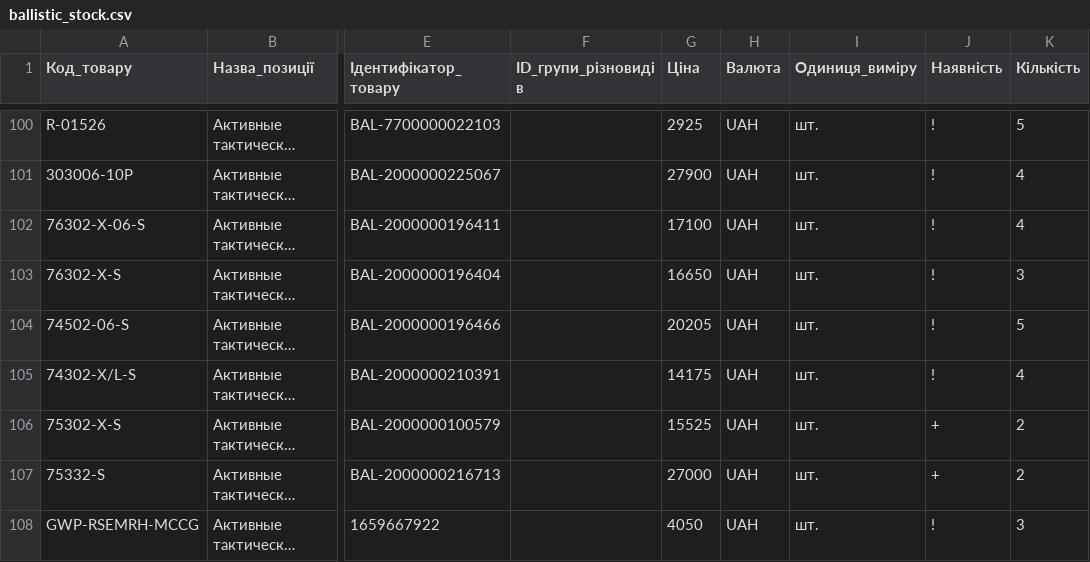
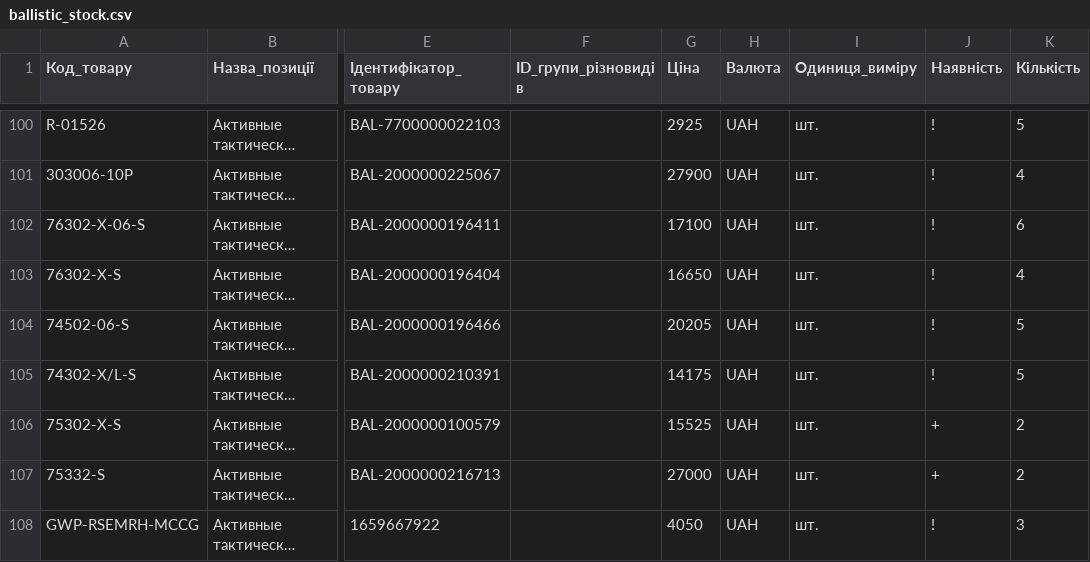
Before and after one commit to TSU-git3/tacticalshop-feed, a CSV file: prom/ballistic_stock.csv, drawn as a sheet; only a part is shown, gaps mark what is left out; long unchanged cells end in …; the diff covers the shown part only; the diff names each change by its address in the sheet, - before the commit and + after, or states it on an @@ line.

```diff
--- a/prom/ballistic_stock.csv
+++ b/prom/ballistic_stock.csv
-K102 (Кількість): 4
+K102 (Кількість): 6
-K103 (Кількість): 3
+K103 (Кількість): 4
-K105 (Кількість): 4
+K105 (Кількість): 5
```
Also changed, not shown: 42 edited cells elsewhere in this file, 8 other files.
